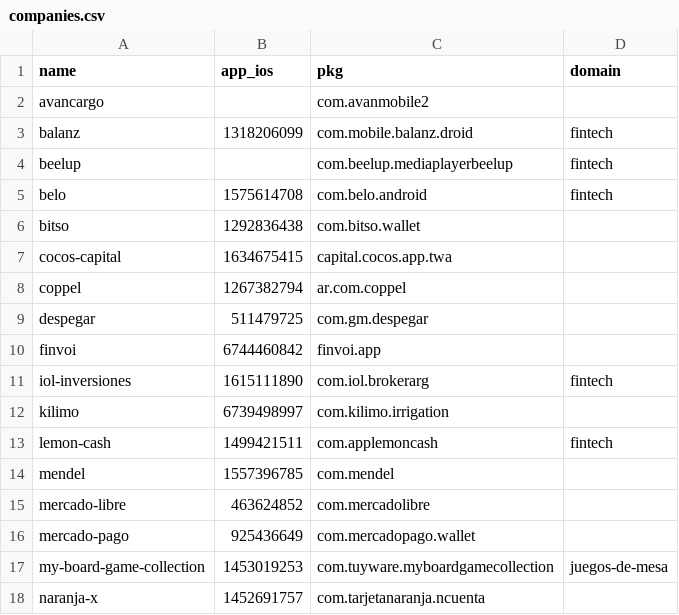
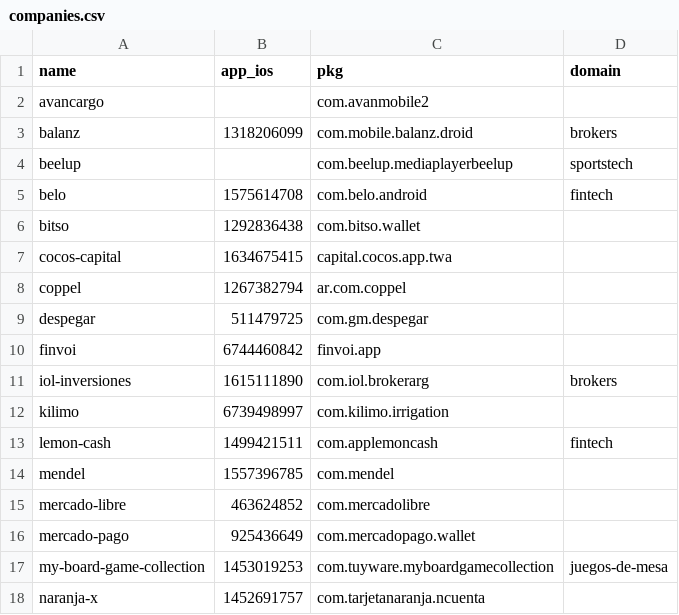
Before and after one commit to nachomondino1/review_analysis, a CSV file: data/companies.csv, drawn as a sheet; only a part is shown.

```diff
--- a/data/companies.csv
+++ b/data/companies.csv
@@ -2,4 +2,4 @@ name,app_ios,pkg,domain
 avancargo,,com.avanmobile2,
-balanz,1318206099,com.mobile.balanz.droid,fintech
-beelup,,com.beelup.mediaplayerbeelup,fintech
+balanz,1318206099,com.mobile.balanz.droid,brokers
+beelup,,com.beelup.mediaplayerbeelup,sportstech
 belo,1575614708,com.belo.android,fintech
@@ -10,3 +10,3 @@ despegar,511479725,com.gm.despegar,
 finvoi,6744460842,finvoi.app,
-iol-inversiones,1615111890,com.iol.brokerarg,fintech
+iol-inversiones,1615111890,com.iol.brokerarg,brokers
 kilimo,6739498997,com.kilimo.irrigation,
```
Also changed, not shown: 2 other files.
